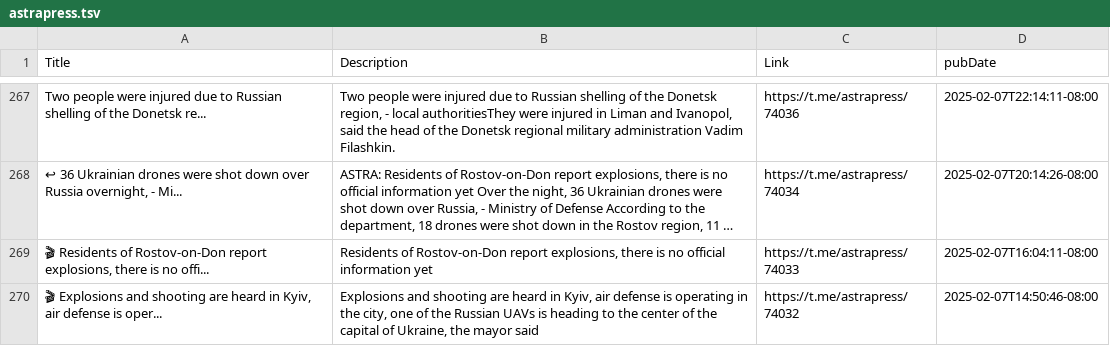
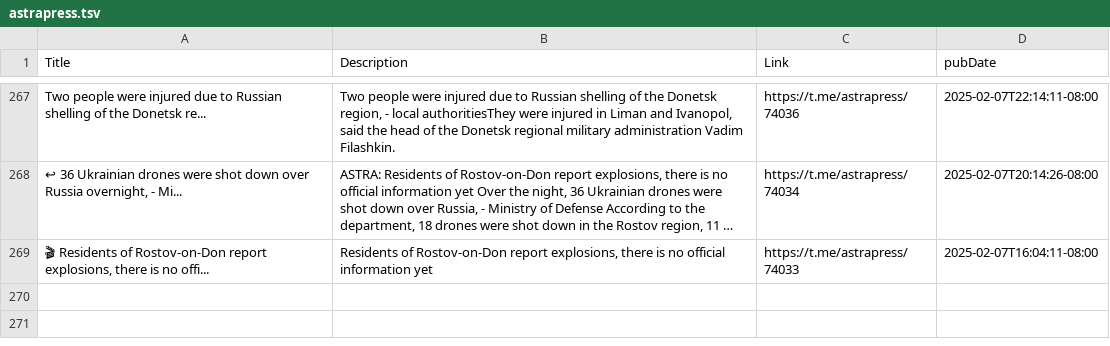
Before and after one commit to NewsCorpGSOC/newscorpgsoc.github.io, a TSV file: GoogleSheets/astrapress.tsv, drawn as a sheet; only a part is shown, gaps mark what is left out; long unchanged cells end in …; the diff names each change by its address in the sheet, - before the commit and + after, or states it on an @@ line.

Commit message:
Routine update of astrapress TSV file

```diff
--- a/GoogleSheets/astrapress.tsv
+++ b/GoogleSheets/astrapress.tsv
-row 270: 🎬 Explosions and shooting are heard in Kyiv, air defense is oper... | Explosions and shooting are heard in Kyiv, air defense is operating in the city, one of the Russian UAVs is heading to the center of the capital of Ukraine, the mayor said | https://t.me/astrapress/74032 | 2025-02-07T14:50:46-08:00
```
